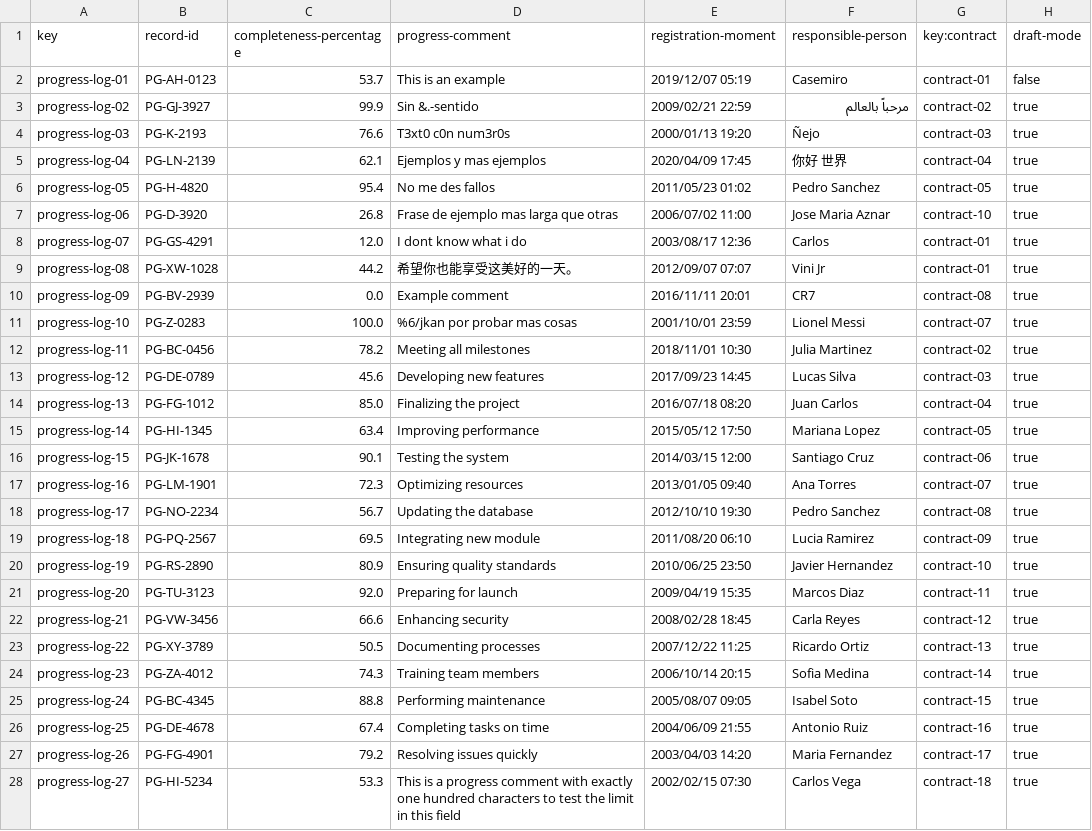
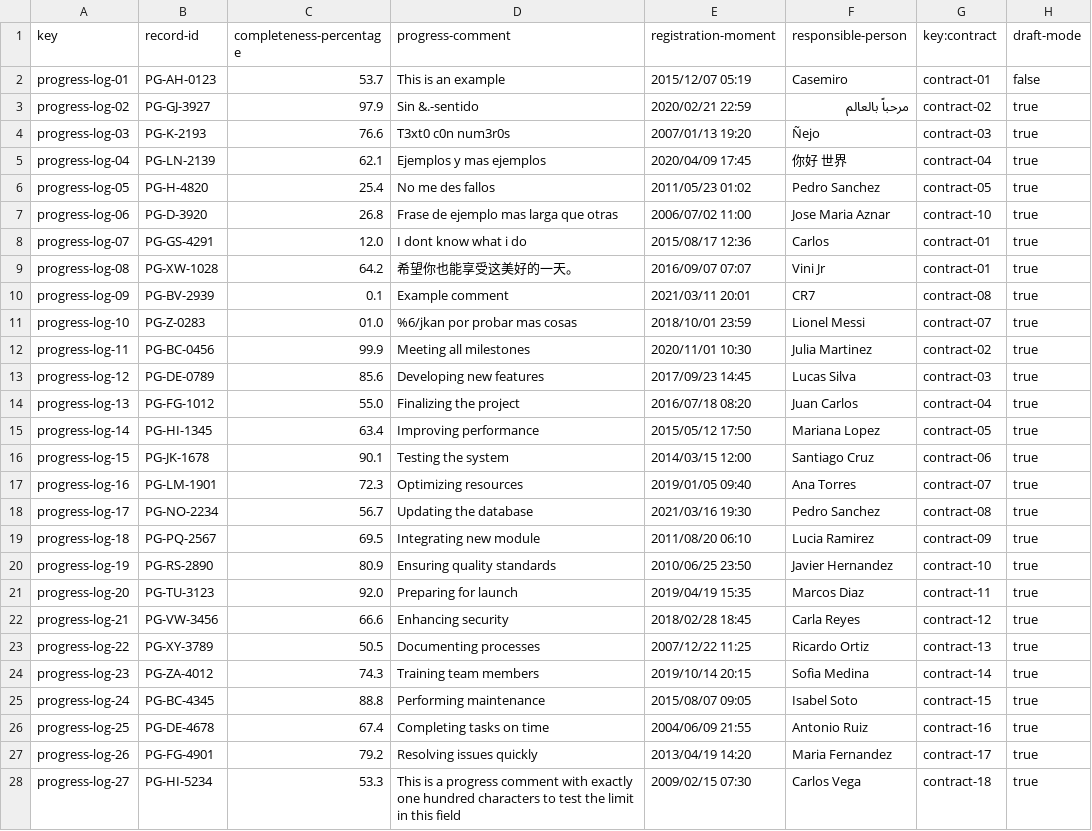
Before and after one commit to yesgarfue/Acme-SF-D04, a CSV file: src/main/webapp/WEB-INF/resources/sample-data/progress-log.csv, drawn as a sheet; only a part is shown; the diff covers the shown part only.

```diff
--- a/src/main/webapp/WEB-INF/resources/sample-data/progress-log.csv
+++ b/src/main/webapp/WEB-INF/resources/sample-data/progress-log.csv
@@ -1,28 +1,28 @@
 key,record-id,completeness-percentage,progress-comment,registration-moment,responsible-person,key:contract,draft-mode
-progress-log-01,PG-AH-0123,53.7,This is an example,2019/12/07 05:19,Casemiro,contract-01,false
-progress-log-02,PG-GJ-3927,99.9,Sin &.-sentido,2009/02/21 22:59,مرحباً بالعالم,contract-02,true
-progress-log-03,PG-K-2193,76.6,T3xt0 c0n num3r0s,2000/01/13 19:20,Ñejo,contract-03,true
+progress-log-01,PG-AH-0123,53.7,This is an example,2015/12/07 05:19,Casemiro,contract-01,false
+progress-log-02,PG-GJ-3927,97.9,Sin &.-sentido,2020/02/21 22:59,مرحباً بالعالم,contract-02,true
+progress-log-03,PG-K-2193,76.6,T3xt0 c0n num3r0s,2007/01/13 19:20,Ñejo,contract-03,true
 progress-log-04,PG-LN-2139,62.1,Ejemplos y mas ejemplos,2020/04/09 17:45,你好 世界,contract-04,true
-progress-log-05,PG-H-4820,95.4,No me des fallos,2011/05/23 01:02,Pedro Sanchez,contract-05,true
+progress-log-05,PG-H-4820,25.4,No me des fallos,2011/05/23 01:02,Pedro Sanchez,contract-05,true
 progress-log-06,PG-D-3920,26.8,Frase de ejemplo mas larga que otras,2006/07/02 11:00,Jose Maria Aznar,contract-10,true
-progress-log-07,PG-GS-4291,12.0,I dont know what i do,2003/08/17 12:36,Carlos,contract-01,true
-progress-log-08,PG-XW-1028,44.2,希望你也能享受这美好的一天。,2012/09/07 07:07,Vini Jr,contract-01,true
-progress-log-09,PG-BV-2939,0.0,Example comment,2016/11/11 20:01,CR7,contract-08,true
-progress-log-10,PG-Z-0283,100.0,%6/jkan por probar mas cosas,2001/10/01 23:59,Lionel Messi,contract-07,true
-progress-log-11,PG-BC-0456,78.2,Meeting all milestones,2018/11/01 10:30,Julia Martinez,contract-02,true
-progress-log-12,PG-DE-0789,45.6,Developing new features,2017/09/23 14:45,Lucas Silva,contract-03,true
-progress-log-13,PG-FG-1012,85.0,Finalizing the project,2016/07/18 08:20,Juan Carlos,contract-04,true
+progress-log-07,PG-GS-4291,12.0,I dont know what i do,2015/08/17 12:36,Carlos,contract-01,true
+progress-log-08,PG-XW-1028,64.2,希望你也能享受这美好的一天。,2016/09/07 07:07,Vini Jr,contract-01,true
+progress-log-09,PG-BV-2939,0.1,Example comment,2021/03/11 20:01,CR7,contract-08,true
+progress-log-10,PG-Z-0283,01.0,%6/jkan por probar mas cosas,2018/10/01 23:59,Lionel Messi,contract-07,true
+progress-log-11,PG-BC-0456,99.9,Meeting all milestones,2020/11/01 10:30,Julia Martinez,contract-02,true
+progress-log-12,PG-DE-0789,85.6,Developing new features,2017/09/23 14:45,Lucas Silva,contract-03,true
+progress-log-13,PG-FG-1012,55.0,Finalizing the project,2016/07/18 08:20,Juan Carlos,contract-04,true
 progress-log-14,PG-HI-1345,63.4,Improving performance,2015/05/12 17:50,Mariana Lopez,contract-05,true
 progress-log-15,PG-JK-1678,90.1,Testing the system,2014/03/15 12:00,Santiago Cruz,contract-06,true
-progress-log-16,PG-LM-1901,72.3,Optimizing resources,2013/01/05 09:40,Ana Torres,contract-07,true
-progress-log-17,PG-NO-2234,56.7,Updating the database,2012/10/10 19:30,Pedro Sanchez,contract-08,true
+progress-log-16,PG-LM-1901,72.3,Optimizing resources,2019/01/05 09:40,Ana Torres,contract-07,true
+progress-log-17,PG-NO-2234,56.7,Updating the database,2021/03/16 19:30,Pedro Sanchez,contract-08,true
 progress-log-18,PG-PQ-2567,69.5,Integrating new module,2011/08/20 06:10,Lucia Ramirez,contract-09,true
 progress-log-19,PG-RS-2890,80.9,Ensuring quality standards,2010/06/25 23:50,Javier Hernandez,contract-10,true
-progress-log-20,PG-TU-3123,92.0,Preparing for launch,2009/04/19 15:35,Marcos Diaz,contract-11,true
-progress-log-21,PG-VW-3456,66.6,Enhancing security,2008/02/28 18:45,Carla Reyes,contract-12,true
+progress-log-20,PG-TU-3123,92.0,Preparing for launch,2019/04/19 15:35,Marcos Diaz,contract-11,true
+progress-log-21,PG-VW-3456,66.6,Enhancing security,2018/02/28 18:45,Carla Reyes,contract-12,true
 progress-log-22,PG-XY-3789,50.5,Documenting processes,2007/12/22 11:25,Ricardo Ortiz,contract-13,true
-progress-log-23,PG-ZA-4012,74.3,Training team members,2006/10/14 20:15,Sofia Medina,contract-14,true
-progress-log-24,PG-BC-4345,88.8,Performing maintenance,2005/08/07 09:05,Isabel Soto,contract-15,true
+progress-log-23,PG-ZA-4012,74.3,Training team members,2019/10/14 20:15,Sofia Medina,contract-14,true
+progress-log-24,PG-BC-4345,88.8,Performing maintenance,2015/08/07 09:05,Isabel Soto,contract-15,true
 progress-log-25,PG-DE-4678,67.4,Completing tasks on time,2004/06/09 21:55,Antonio Ruiz,contract-16,true
-progress-log-26,PG-FG-4901,79.2,Resolving issues quickly,2003/04/03 14:20,Maria Fernandez,contract-17,true
-progress-log-27,PG-HI-5234,53.3,This is a progress comment with exactly one hundred characters to test the limit in this field,2002/02/15 07:30,Carlos Vega,contract-18,true
+progress-log-26,PG-FG-4901,79.2,Resolving issues quickly,2013/04/19 14:20,Maria Fernandez,contract-17,true
+progress-log-27,PG-HI-5234,53.3,This is a progress comment with exactly one hundred characters to test the limit in this field,2009/02/15 07:30,Carlos Vega,contract-18,true
```
Also changed, not shown: 2 edited cells elsewhere in this file, src/main/webapp/WEB-INF/resources/sample-data/contract.csv, 14 other files.
